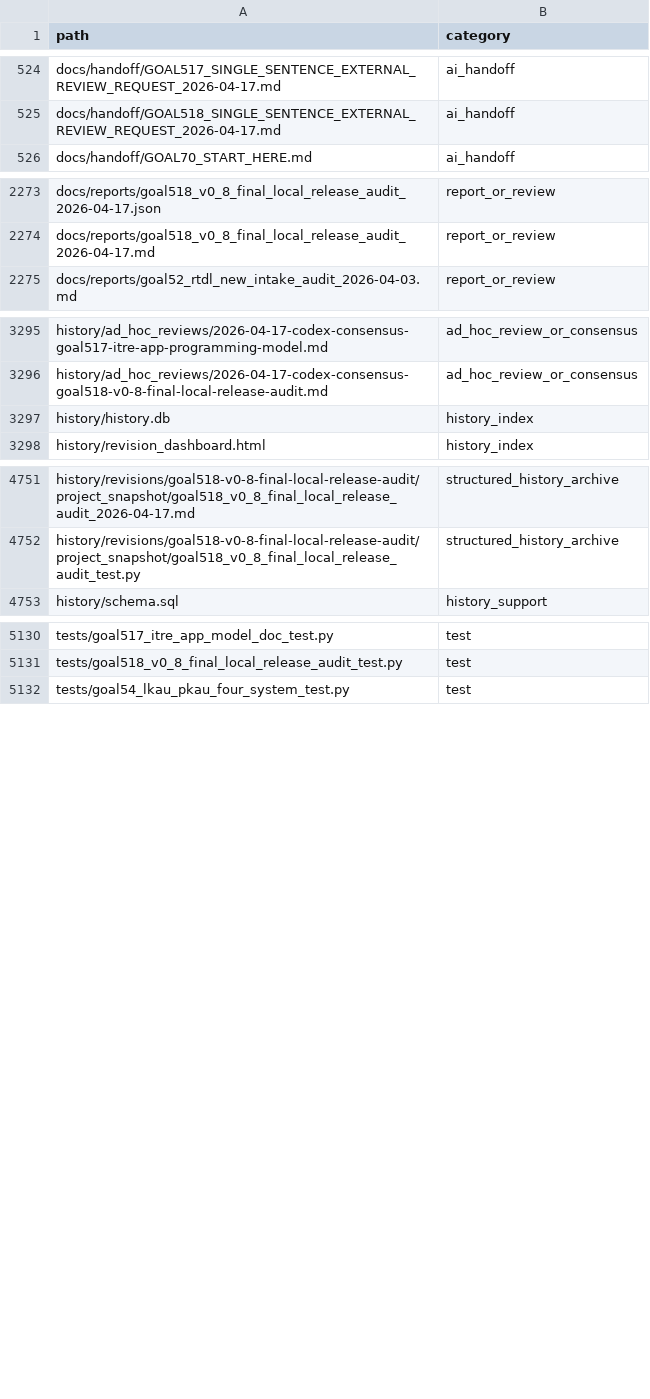
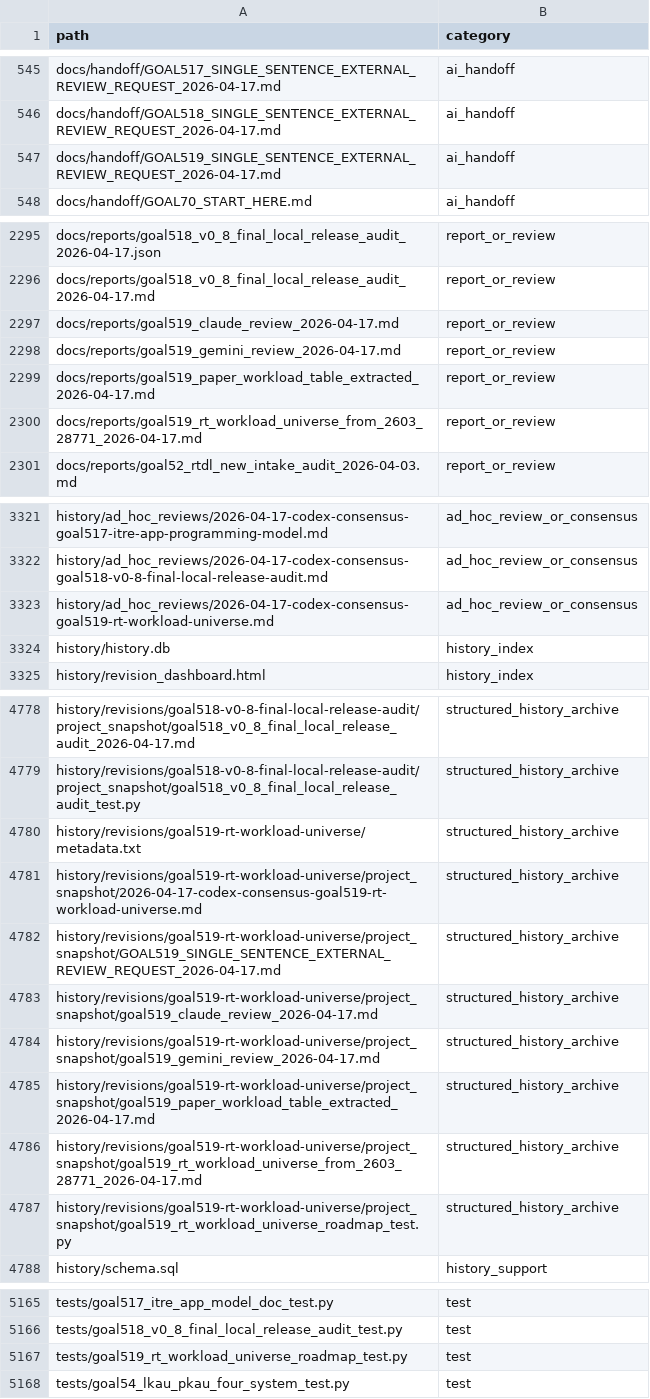
Before and after one commit to rubaolee/rtdl, a CSV file: docs/reports/goal495_complete_history_file_inventory_2026-04-16.csv, drawn as a sheet; only a part is shown, gaps mark what is left out; the diff covers the shown part only; the diff names each change by its address in the sheet, - before the commit and + after, or states it on an @@ line.

Commit message:
Add v0.8 proximity apps and workload scope

```diff
--- a/docs/reports/goal495_complete_history_file_inventory_2026-04-16.csv
+++ b/docs/reports/goal495_complete_history_file_inventory_2026-04-16.csv
+row 547: docs/handoff/GOAL519_SINGLE_SENTENCE_EXTERNAL_REVIEW_REQUEST_2026-04-17.md | ai_handoff
+row 2297: docs/reports/goal519_claude_review_2026-04-17.md | report_or_review
+row 2298: docs/reports/goal519_gemini_review_2026-04-17.md | report_or_review
+row 2299: docs/reports/goal519_paper_workload_table_extracted_2026-04-17.md | report_or_review
+row 2300: docs/reports/goal519_rt_workload_universe_from_2603_28771_2026-04-17.md | report_or_review
+row 3323: history/ad_hoc_reviews/2026-04-17-codex-consensus-goal519-rt-workload-universe.md | ad_hoc_review_or_consensus
+row 4780: history/revisions/goal519-rt-workload-universe/metadata.txt | structured_history_archive
+row 4781: history/revisions/goal519-rt-workload-universe/project_snapshot/2026-04-17-codex-consensus-goal519-rt-workload-universe.md | structured_history_archive
+row 4782: history/revisions/goal519-rt-workload-universe/project_snapshot/GOAL519_SINGLE_SENTENCE_EXTERNAL_REVIEW_REQUEST_2026-04-17.md | structured_history_archive
+row 4783: history/revisions/goal519-rt-workload-universe/project_snapshot/goal519_claude_review_2026-04-17.md | structured_history_archive
+row 4784: history/revisions/goal519-rt-workload-universe/project_snapshot/goal519_gemini_review_2026-04-17.md | structured_history_archive
+row 4785: history/revisions/goal519-rt-workload-universe/project_snapshot/goal519_paper_workload_table_extracted_2026-04-17.md | structured_history_archive
+row 4786: history/revisions/goal519-rt-workload-universe/project_snapshot/goal519_rt_workload_universe_from_2603_28771_2026-04-17.md | structured_history_archive
+row 4787: history/revisions/goal519-rt-workload-universe/project_snapshot/goal519_rt_workload_universe_roadmap_test.py | structured_history_archive
+row 5167: tests/goal519_rt_workload_universe_roadmap_test.py | test
```
Also changed, not shown: 21 added rows and 15 edited cells elsewhere in this file, 53 other files.
